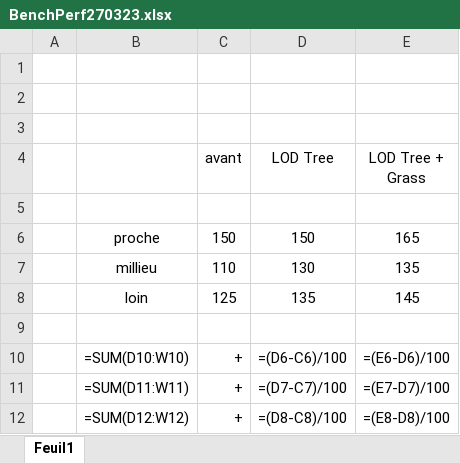
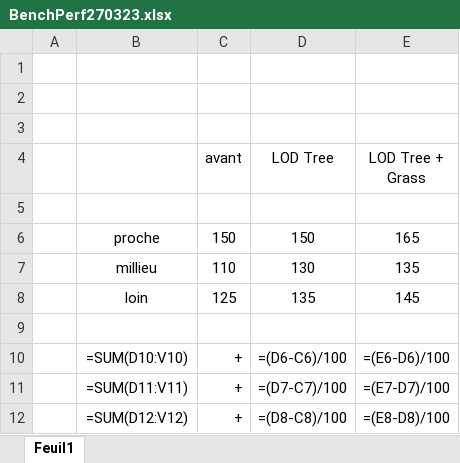
Before and after one commit to LaM0uette/DorianDeVillele, an Excel workbook: Docs/Bench/BenchPerf270323.xlsx, sheet Feuil1, drawn as a sheet; values as stored, in another font and other column widths than the file's, no borders; formulas are shown in place of their values; the diff names each change by its address in the sheet, - before the commit and + after, or states it on an @@ line.

```diff
--- a/Docs/Bench/BenchPerf270323.xlsx (sheet Feuil1)
+++ b/Docs/Bench/BenchPerf270323.xlsx (sheet Feuil1)
-B10: =SUM(D10:W10)
+B10: =SUM(D10:V10)
-B11: =SUM(D11:W11)
+B11: =SUM(D11:V11)
-B12: =SUM(D12:W12)
+B12: =SUM(D12:V12)
```
Also changed, not shown: 13 other files.
